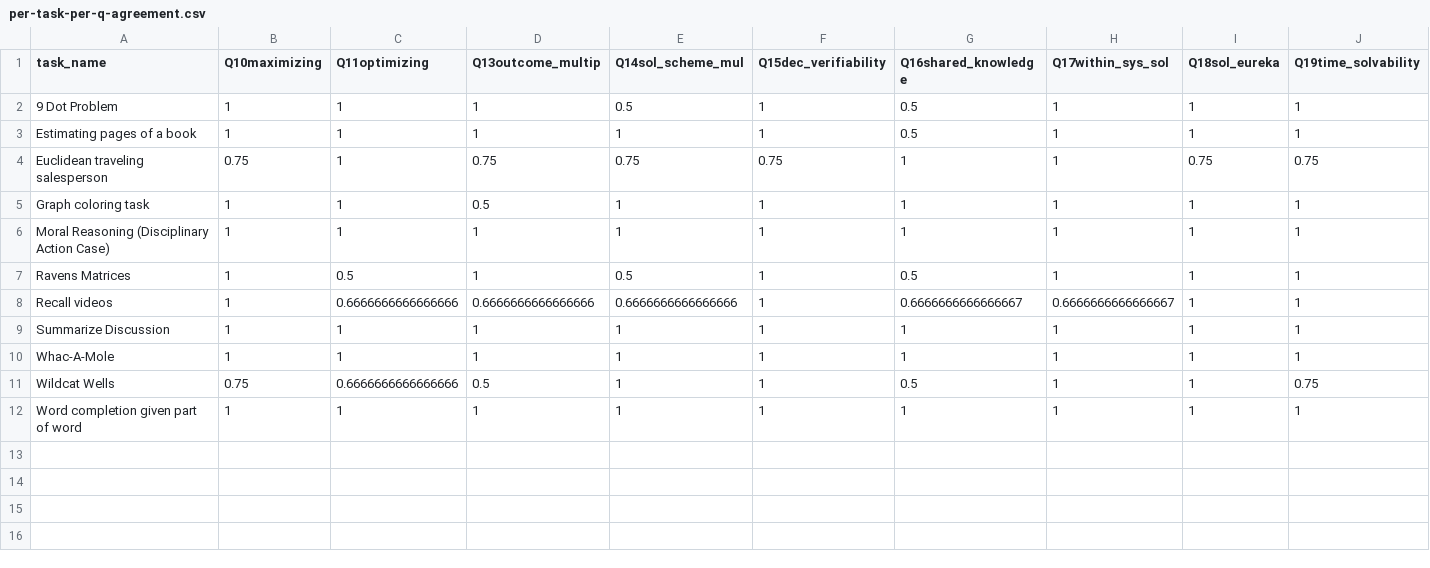
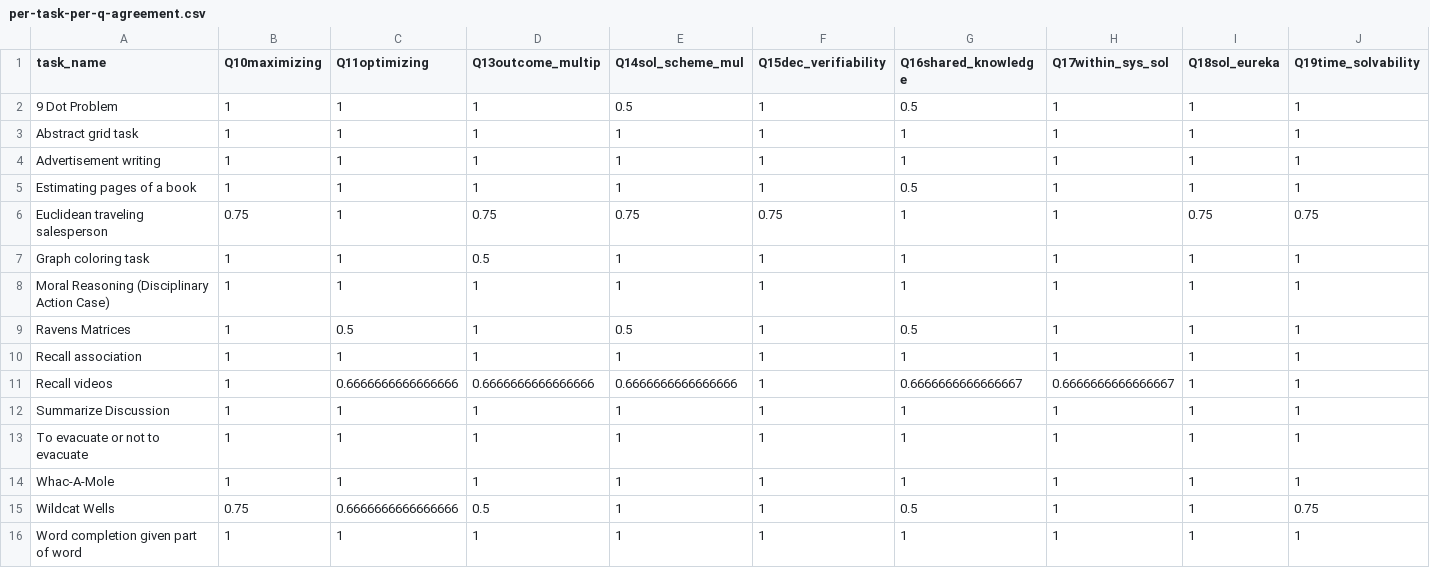
Before and after one commit to Watts-Lab/task-mapping, a CSV file: task writing survey pipeline/per-task-per-q-agreement.csv, drawn as a sheet; only a part is shown; rows hold the shown columns only; the diff names each change by its address in the sheet, - before the commit and + after, or states it on an @@ line.

```diff
--- a/task writing survey pipeline/per-task-per-q-agreement.csv
+++ b/task writing survey pipeline/per-task-per-q-agreement.csv
+row 3: Abstract grid task | 1 | 1 | 1 | 1 | 1 | 1 | 1 | 1 | 1
+row 4: Advertisement writing | 1 | 1 | 1 | 1 | 1 | 1 | 1 | 1 | 1
+row 10: Recall association | 1 | 1 | 1 | 1 | 1 | 1 | 1 | 1 | 1
+row 13: To evacuate or not to evacuate | 1 | 1 | 1 | 1 | 1 | 1 | 1 | 1 | 1
```
Also changed, not shown: 4 other files.
